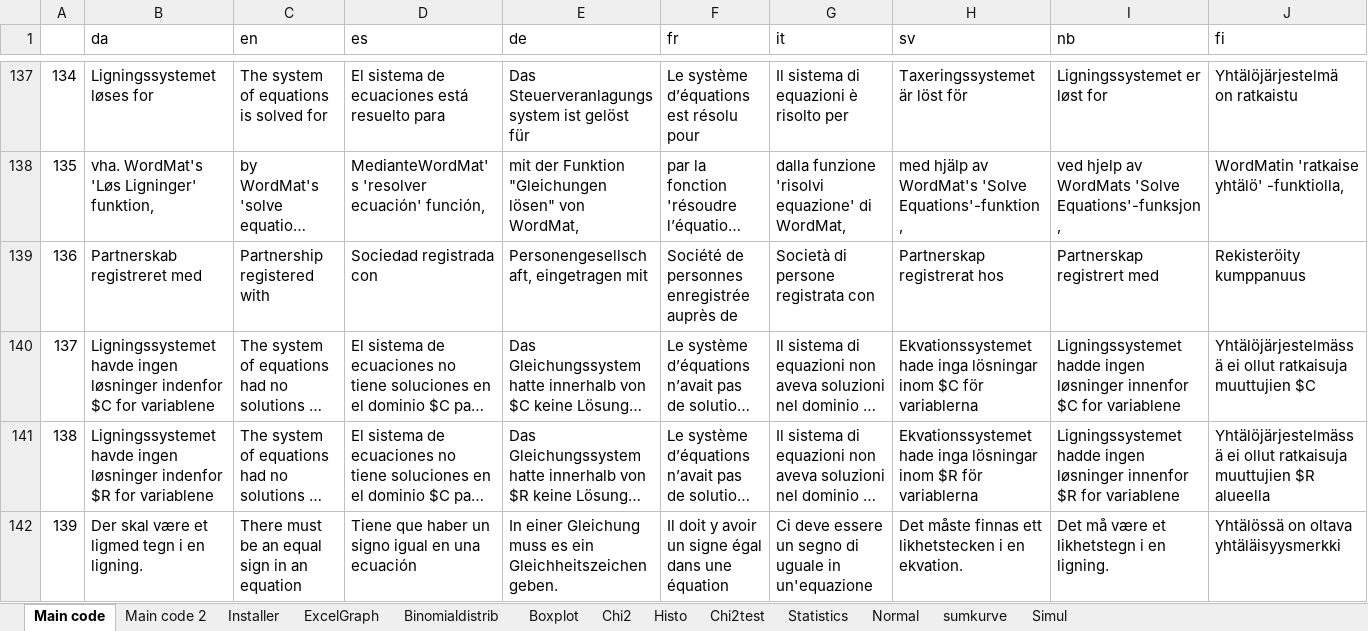
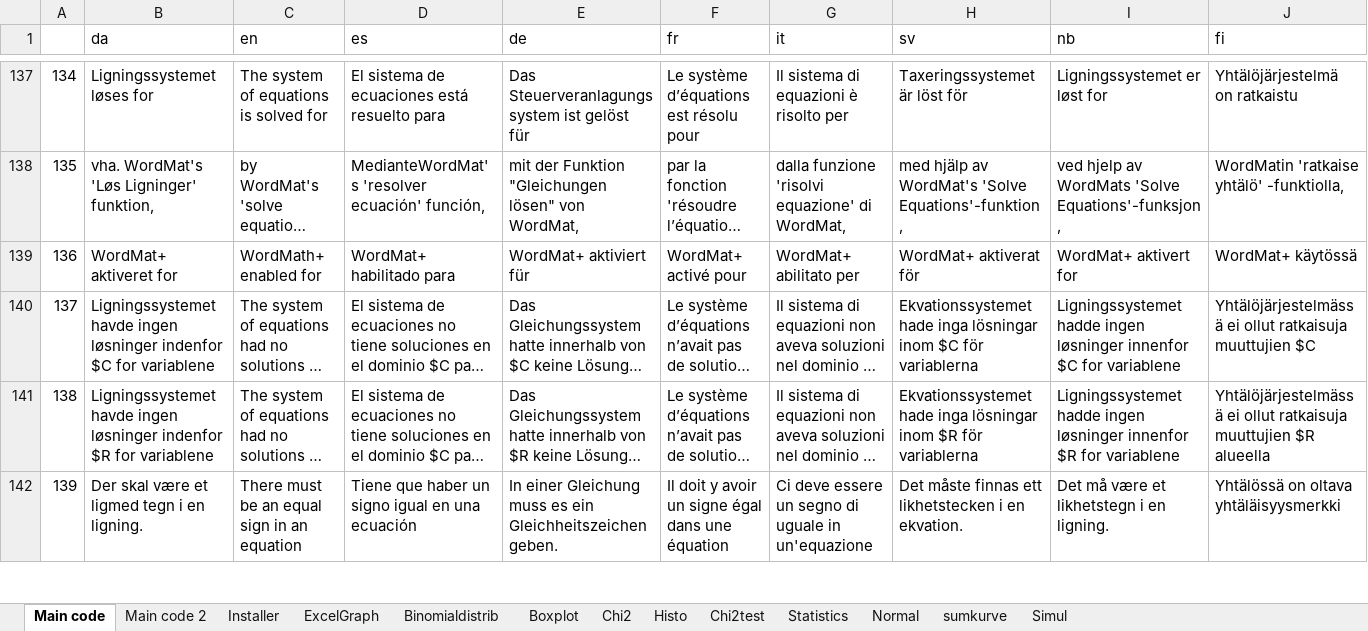
Before and after one commit to Eduap-com/WordMat, an Excel workbook: Shared/Translations/Translations.xlsm, sheet Main code, drawn as a sheet; only a part is shown, gaps mark what is left out; long unchanged cells end in …; values as stored, in another font and other column widths than the file's, no borders; charts and pictures not drawn; removed rows and columns are numbered as before the commit, all else as after; rows hold the shown columns only; the diff covers the shown part only; the diff names each change by its address in the sheet, - before the commit and + after, or states it on an @@ line.

```diff
--- a/Shared/Translations/Translations.xlsm (sheet Main code)
+++ b/Shared/Translations/Translations.xlsm (sheet Main code)
-row 139: 136 | Partnerskab registreret med | Partnership registered with | Sociedad registrada con | Personengesellschaft, eingetragen mit | Société de personnes enregistrée auprès de | Società di persone registrata con | Partnerskap registrerat hos | Partnerskap registrert med | Rekisteröity kumppanuus
+row 139: 136 | WordMat+ aktiveret for | WordMath+ enabled for | WordMat+ habilitado para | WordMat+ aktiviert für | WordMat+ activé pour | WordMat+ abilitato per | WordMat+ aktiverat för | WordMat+ aktivert for | WordMat+ käytössä
```
Also changed, not shown: 2 added rows and 1 removed row elsewhere in this sheet, 57 other files.
